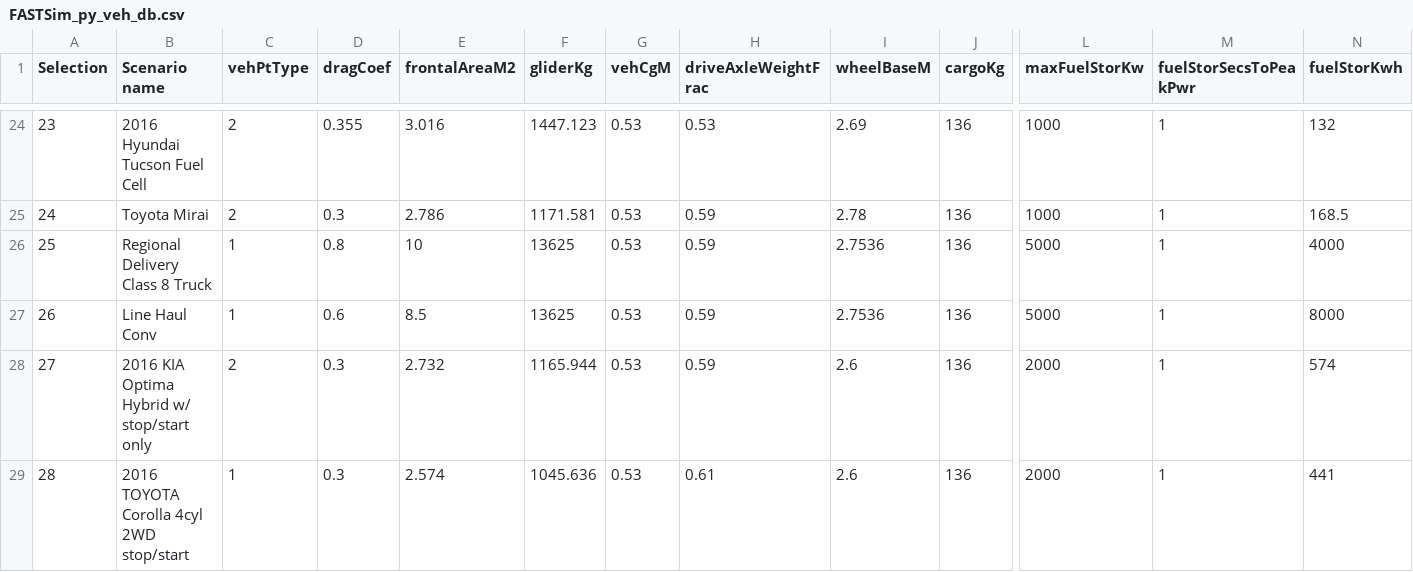
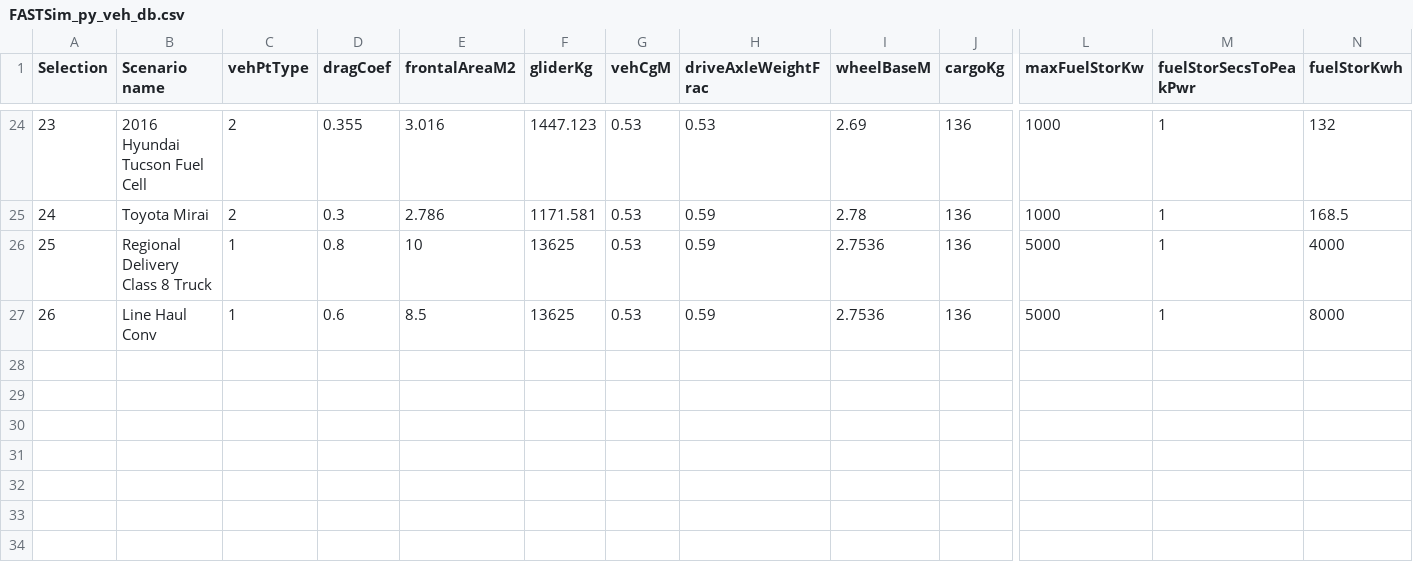
Before and after one commit to NREL/fastsim, a CSV file: docs/FASTSim_py_veh_db.csv, drawn as a sheet; only a part is shown, gaps mark what is left out; rows hold the shown columns only; the diff names each change by its address in the sheet, - before the commit and + after, or states it on an @@ line.

Commit message:
removed contrived stop/start vehicles

```diff
--- a/docs/FASTSim_py_veh_db.csv
+++ b/docs/FASTSim_py_veh_db.csv
-row 28: 27 | 2016 KIA Optima Hybrid w/ stop/start only | 2 | 0.3 | 2.732 | 1165.944 | 0.53 | 0.59 | 2.6 | 136 | 2000 | 1 | 574
-row 29: 28 | 2016 TOYOTA Corolla 4cyl 2WD stop/start | 1 | 0.3 | 2.574 | 1045.636 | 0.53 | 0.61 | 2.6 | 136 | 2000 | 1 | 441
```
